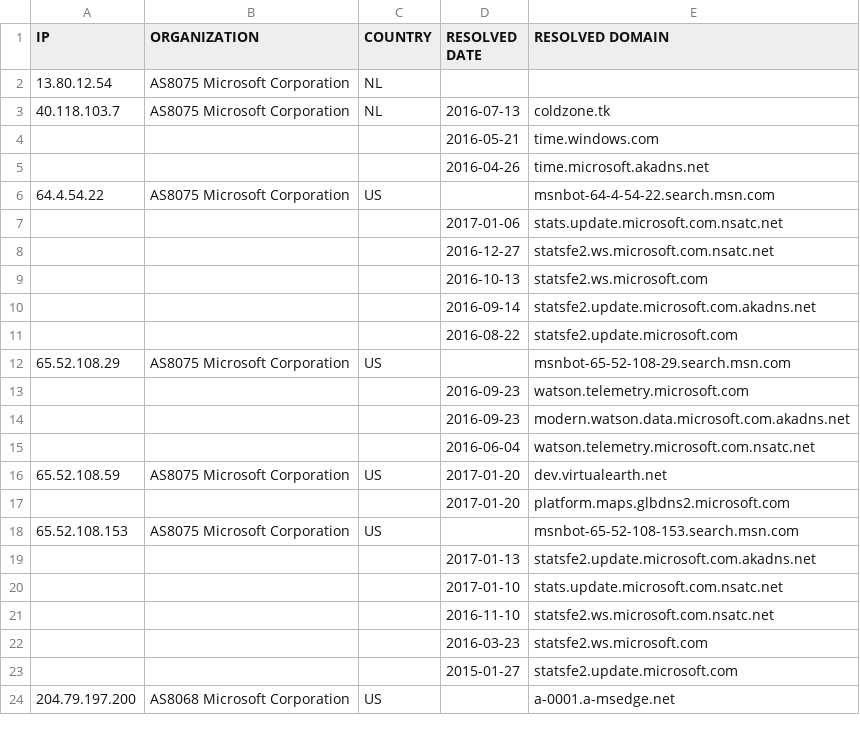
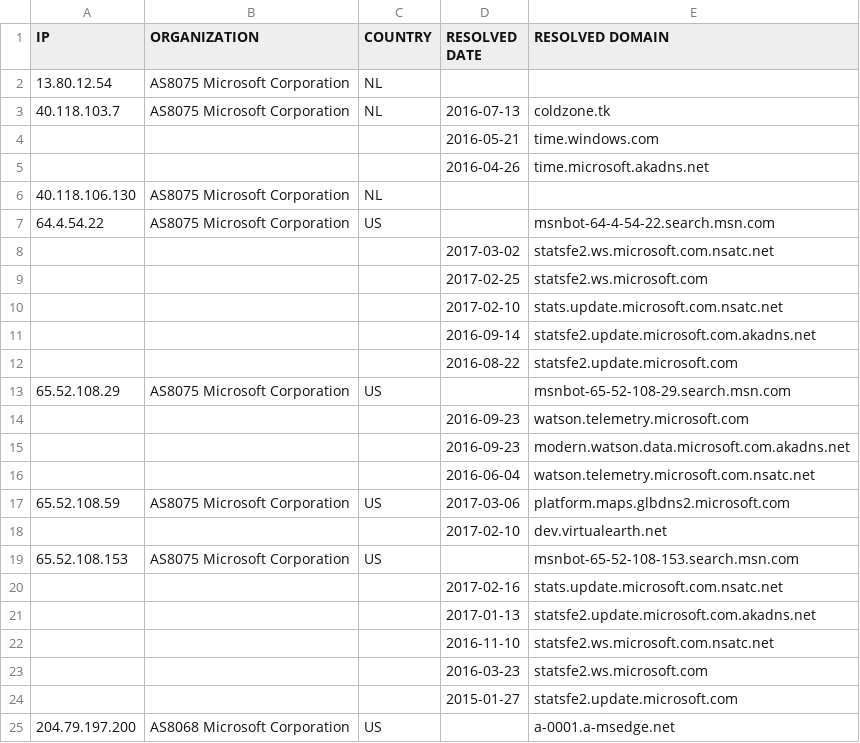
Before and after one commit to xxoolm/WindowsSpyBlocker, a CSV file: logs/win81/firewall-test-extra.csv, drawn as a sheet; only a part is shown.

```diff
--- a/logs/win81/firewall-test-extra.csv
+++ b/logs/win81/firewall-test-extra.csv
@@ -5,6 +5,7 @@ IP,ORGANIZATION,COUNTRY,RESOLVED DATE,RESOLVED DOMAIN
 ,,,2016-04-26,time.microsoft.akadns.net
+40.118.106.130,AS8075 Microsoft Corporation,NL,,
 64.4.54.22,AS8075 Microsoft Corporation,US,,msnbot-64-4-54-22.search.msn.com
-,,,2017-01-06,stats.update.microsoft.com.nsatc.net
-,,,2016-12-27,statsfe2.ws.microsoft.com.nsatc.net
-,,,2016-10-13,statsfe2.ws.microsoft.com
+,,,2017-03-02,statsfe2.ws.microsoft.com.nsatc.net
+,,,2017-02-25,statsfe2.ws.microsoft.com
+,,,2017-02-10,stats.update.microsoft.com.nsatc.net
 ,,,2016-09-14,statsfe2.update.microsoft.com.akadns.net
@@ -15,7 +16,7 @@ IP,ORGANIZATION,COUNTRY,RESOLVED DATE,RESOLVED DOMAIN
 ,,,2016-06-04,watson.telemetry.microsoft.com.nsatc.net
-65.52.108.59,AS8075 Microsoft Corporation,US,2017-01-20,dev.virtualearth.net
-,,,2017-01-20,platform.maps.glbdns2.microsoft.com
+65.52.108.59,AS8075 Microsoft Corporation,US,2017-03-06,platform.maps.glbdns2.microsoft.com
+,,,2017-02-10,dev.virtualearth.net
 65.52.108.153,AS8075 Microsoft Corporation,US,,msnbot-65-52-108-153.search.msn.com
+,,,2017-02-16,stats.update.microsoft.com.nsatc.net
 ,,,2017-01-13,statsfe2.update.microsoft.com.akadns.net
-,,,2017-01-10,stats.update.microsoft.com.nsatc.net
 ,,,2016-11-10,statsfe2.ws.microsoft.com.nsatc.net
```
Also changed, not shown: logs/win81/firewall-test-spy.csv, logs/win81/firewall-test-update.csv, 16 other files.
